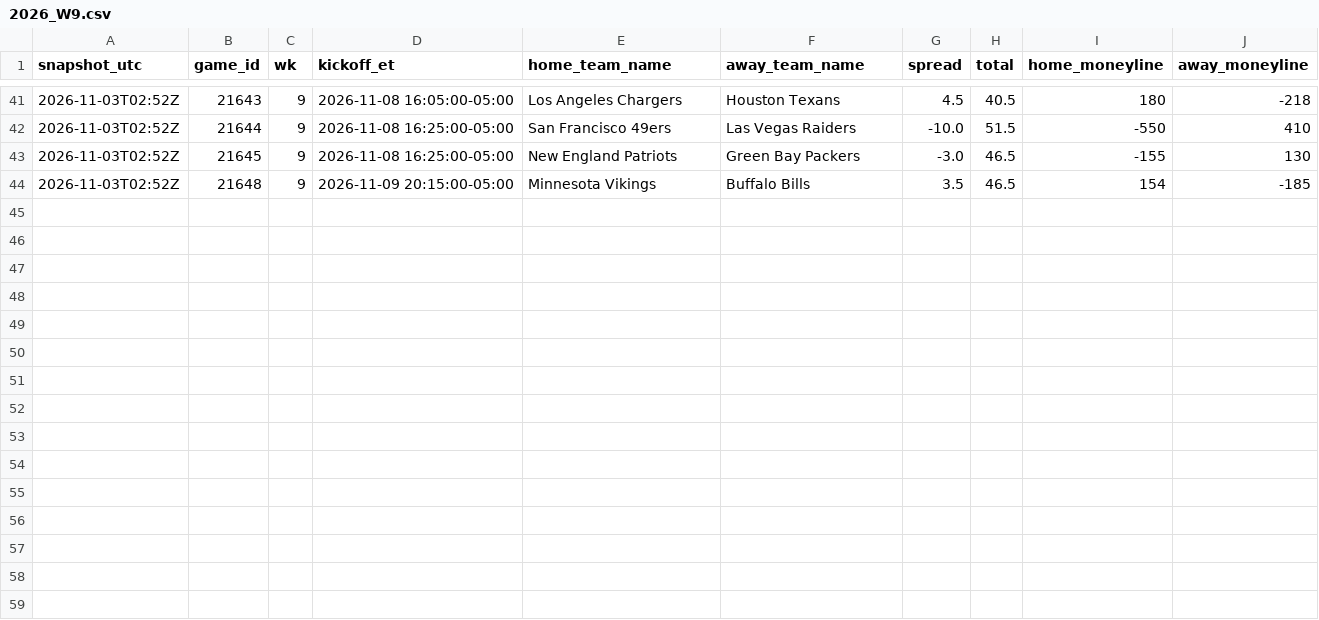
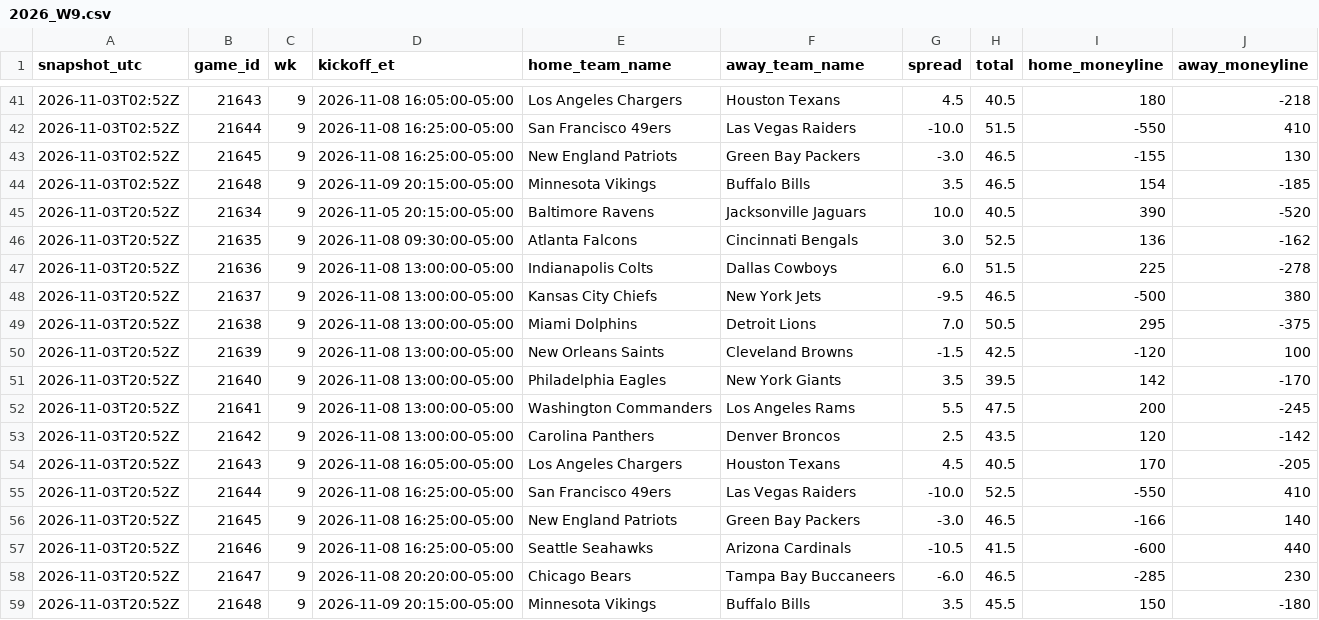
Before and after one commit to jameskroeker/nfl-betting-data-pipeline, a CSV file: data/lines_history/2026_W9.csv, drawn as a sheet; only a part is shown, gaps mark what is left out.

```diff
--- a/data/lines_history/2026_W9.csv
+++ b/data/lines_history/2026_W9.csv
@@ -44 +44,16 @@ snapshot_utc,game_id,wk,kickoff_et,home_team_name,away_team_name,spread,total,ho
 2026-11-03T02:52Z,21648,9,2026-11-09 20:15:00-05:00,Minnesota Vikings,Buffalo Bills,3.5,46.5,154,-185
+2026-11-03T20:52Z,21634,9,2026-11-05 20:15:00-05:00,Baltimore Ravens,Jacksonville Jaguars,10.0,40.5,390,-520
+2026-11-03T20:52Z,21635,9,2026-11-08 09:30:00-05:00,Atlanta Falcons,Cincinnati Bengals,3.0,52.5,136,-162
+2026-11-03T20:52Z,21636,9,2026-11-08 13:00:00-05:00,Indianapolis Colts,Dallas Cowboys,6.0,51.5,225,-278
+2026-11-03T20:52Z,21637,9,2026-11-08 13:00:00-05:00,Kansas City Chiefs,New York Jets,-9.5,46.5,-500,380
+2026-11-03T20:52Z,21638,9,2026-11-08 13:00:00-05:00,Miami Dolphins,Detroit Lions,7.0,50.5,295,-375
+2026-11-03T20:52Z,21639,9,2026-11-08 13:00:00-05:00,New Orleans Saints,Cleveland Browns,-1.5,42.5,-120,100
+2026-11-03T20:52Z,21640,9,2026-11-08 13:00:00-05:00,Philadelphia Eagles,New York Giants,3.5,39.5,142,-170
+2026-11-03T20:52Z,21641,9,2026-11-08 13:00:00-05:00,Washington Commanders,Los Angeles Rams,5.5,47.5,200,-245
+2026-11-03T20:52Z,21642,9,2026-11-08 13:00:00-05:00,Carolina Panthers,Denver Broncos,2.5,43.5,120,-142
+2026-11-03T20:52Z,21643,9,2026-11-08 16:05:00-05:00,Los Angeles Chargers,Houston Texans,4.5,40.5,170,-205
+2026-11-03T20:52Z,21644,9,2026-11-08 16:25:00-05:00,San Francisco 49ers,Las Vegas Raiders,-10.0,52.5,-550,410
+2026-11-03T20:52Z,21645,9,2026-11-08 16:25:00-05:00,New England Patriots,Green Bay Packers,-3.0,46.5,-166,140
+2026-11-03T20:52Z,21646,9,2026-11-08 16:25:00-05:00,Seattle Seahawks,Arizona Cardinals,-10.5,41.5,-600,440
+2026-11-03T20:52Z,21647,9,2026-11-08 20:20:00-05:00,Chicago Bears,Tampa Bay Buccaneers,-6.0,46.5,-285,230
+2026-11-03T20:52Z,21648,9,2026-11-09 20:15:00-05:00,Minnesota Vikings,Buffalo Bills,3.5,45.5,150,-180
```
Also changed, not shown: data/weekly/2026_W8.csv, data/weekly/2026_W9.csv, 1 other file.
